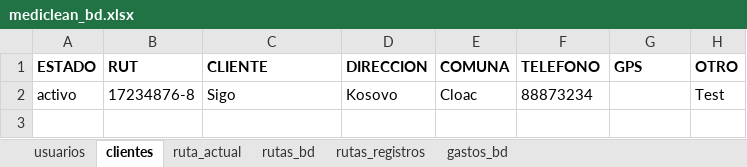
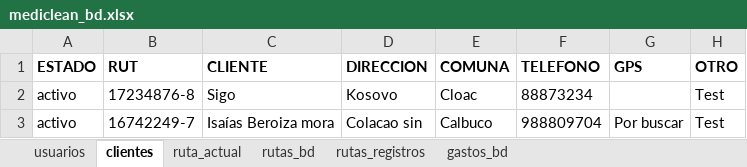
Before and after one commit to Ishovias/mc-ruta-admin, an Excel workbook: bd/mediclean_bd.xlsx, sheet clientes, drawn as a sheet; values as stored, in another font and other column widths than the file's, no borders; the diff names each change by its address in the sheet, - before the commit and + after, or states it on an @@ line.

```diff
--- a/bd/mediclean_bd.xlsx (sheet clientes)
+++ b/bd/mediclean_bd.xlsx (sheet clientes)
+row 3: activo | 16742249-7 | Isaías Beroiza mora | Colacao sin | Calbuco | 988809704 | Por buscar | Test
```
Also changed, not shown: sheet ruta_actual, 5 other files.
